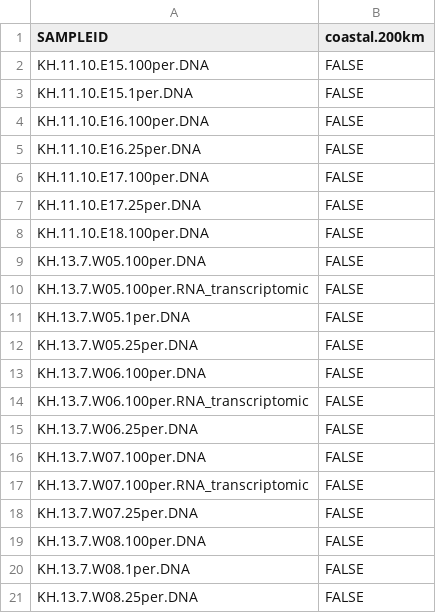
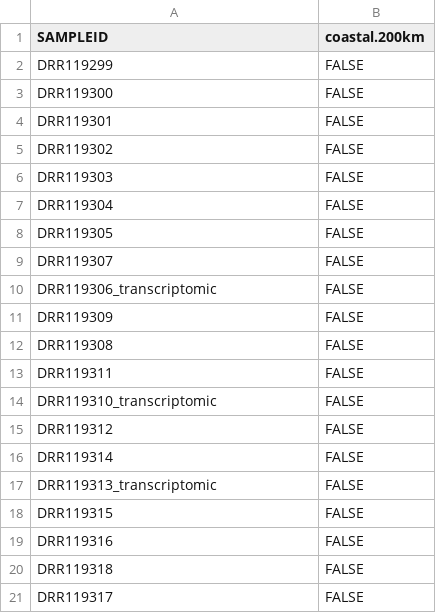
Before and after one commit to jdmagasin/nifH-ASV-workflow, a CSV file: Data/StudyMetadata/Shiozaki_2018GBC/coastal_or_ocean.csv, drawn as a sheet.

```diff
--- a/Data/StudyMetadata/Shiozaki_2018GBC/coastal_or_ocean.csv
+++ b/Data/StudyMetadata/Shiozaki_2018GBC/coastal_or_ocean.csv
@@ -1,21 +1,21 @@
 SAMPLEID,coastal.200km
-KH.11.10.E15.100per.DNA,FALSE
-KH.11.10.E15.1per.DNA,FALSE
-KH.11.10.E16.100per.DNA,FALSE
-KH.11.10.E16.25per.DNA,FALSE
-KH.11.10.E17.100per.DNA,FALSE
-KH.11.10.E17.25per.DNA,FALSE
-KH.11.10.E18.100per.DNA,FALSE
-KH.13.7.W05.100per.DNA,FALSE
-KH.13.7.W05.100per.RNA_transcriptomic,FALSE
-KH.13.7.W05.1per.DNA,FALSE
-KH.13.7.W05.25per.DNA,FALSE
-KH.13.7.W06.100per.DNA,FALSE
-KH.13.7.W06.100per.RNA_transcriptomic,FALSE
-KH.13.7.W06.25per.DNA,FALSE
-KH.13.7.W07.100per.DNA,FALSE
-KH.13.7.W07.100per.RNA_transcriptomic,FALSE
-KH.13.7.W07.25per.DNA,FALSE
-KH.13.7.W08.100per.DNA,FALSE
-KH.13.7.W08.1per.DNA,FALSE
-KH.13.7.W08.25per.DNA,FALSE
+DRR119299,FALSE
+DRR119300,FALSE
+DRR119301,FALSE
+DRR119302,FALSE
+DRR119303,FALSE
+DRR119304,FALSE
+DRR119305,FALSE
+DRR119307,FALSE
+DRR119306_transcriptomic,FALSE
+DRR119309,FALSE
+DRR119308,FALSE
+DRR119311,FALSE
+DRR119310_transcriptomic,FALSE
+DRR119312,FALSE
+DRR119314,FALSE
+DRR119313_transcriptomic,FALSE
+DRR119315,FALSE
+DRR119316,FALSE
+DRR119318,FALSE
+DRR119317,FALSE
```
Also changed, not shown: 1 other file.
